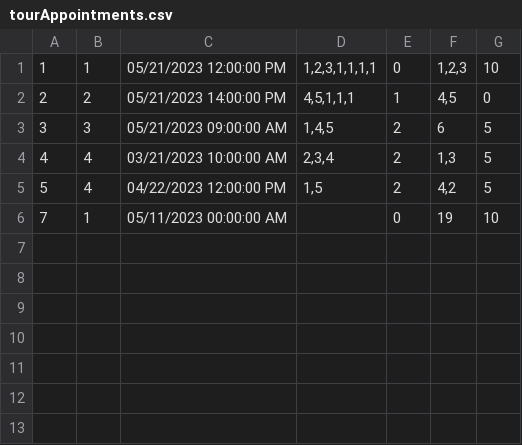
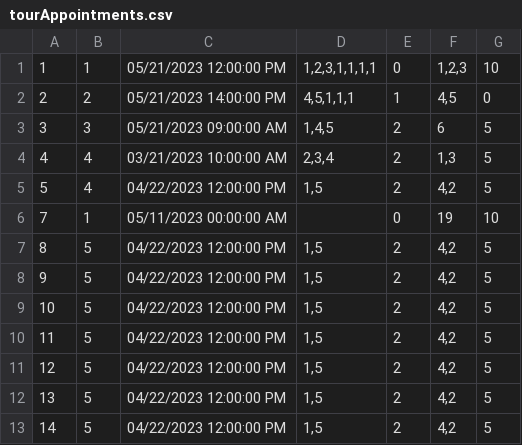
Before and after one commit to andjela-r/SIMS-HCI-Project, a CSV file: InitialProject/InitialProject/Resources/Data/tourAppointments.csv, drawn as a sheet.

```diff
--- a/InitialProject/InitialProject/Resources/Data/tourAppointments.csv
+++ b/InitialProject/InitialProject/Resources/Data/tourAppointments.csv
@@ -6 +6,8 @@
 7|1|05/11/2023 00:00:00 AM||0|19|10
+8|5|04/22/2023 12:00:00 PM|1,5|2|4,2|5
+9|5|04/22/2023 12:00:00 PM|1,5|2|4,2|5
+10|5|04/22/2023 12:00:00 PM|1,5|2|4,2|5
+11|5|04/22/2023 12:00:00 PM|1,5|2|4,2|5
+12|5|04/22/2023 12:00:00 PM|1,5|2|4,2|5
+13|5|04/22/2023 12:00:00 PM|1,5|2|4,2|5
+14|5|04/22/2023 12:00:00 PM|1,5|2|4,2|5
```
Also changed, not shown: InitialProject/InitialProject/Resources/Data/tours.csv, 1 other file.
